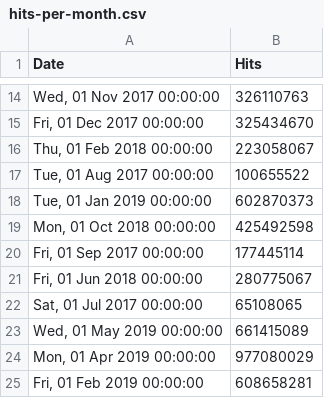
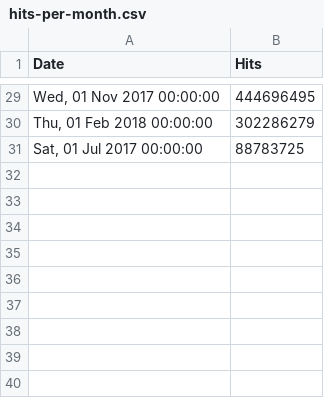
Before and after one commit to NickUfer/web, a CSV file: src/stats/hydra/hits-per-month.csv, drawn as a sheet; only a part is shown, gaps mark what is left out; the diff covers the shown part only.

```diff
--- a/src/stats/hydra/hits-per-month.csv
+++ b/src/stats/hydra/hits-per-month.csv
@@ -14,12 +29,3 @@ Date,Hits
-"Wed, 01 Nov 2017 00:00:00",326110763
-"Fri, 01 Dec 2017 00:00:00",325434670
-"Thu, 01 Feb 2018 00:00:00",223058067
-"Tue, 01 Aug 2017 00:00:00",100655522
-"Tue, 01 Jan 2019 00:00:00",602870373
-"Mon, 01 Oct 2018 00:00:00",425492598
-"Fri, 01 Sep 2017 00:00:00",177445114
-"Fri, 01 Jun 2018 00:00:00",280775067
-"Sat, 01 Jul 2017 00:00:00",65108065
-"Wed, 01 May 2019 00:00:00",661415089
-"Mon, 01 Apr 2019 00:00:00",977080029
-"Fri, 01 Feb 2019 00:00:00",608658281
+"Wed, 01 Nov 2017 00:00:00",444696495
+"Thu, 01 Feb 2018 00:00:00",302286279
+"Sat, 01 Jul 2017 00:00:00",88783725
```
Also changed, not shown: 22 added rows, 7 removed rows and 5 edited cells elsewhere in this file, src/stats/keto/hits-per-month.csv, src/stats/oathkeeper/hits-per-month.csv, 1 other file.
